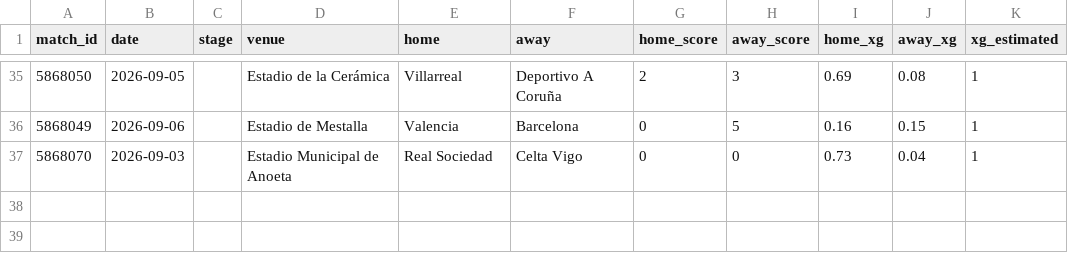
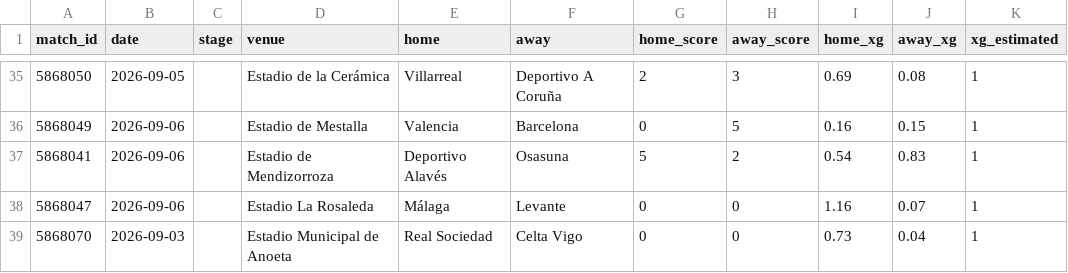
Before and after one commit to RShiri/XLALIGA, a CSV file: laliga_dashboard/database/results.csv, drawn as a sheet; only a part is shown, gaps mark what is left out.

```diff
--- a/laliga_dashboard/database/results.csv
+++ b/laliga_dashboard/database/results.csv
@@ -36,2 +36,4 @@ match_id,date,stage,venue,home,away,home_score,away_score,home_xg,away_xg,xg_est
 5868049,2026-09-06,,Estadio de Mestalla,Valencia,Barcelona,0,5,0.16,0.15,1
+5868041,2026-09-06,,Estadio de Mendizorroza,Deportivo Alavés,Osasuna,5,2,0.54,0.83,1
+5868047,2026-09-06,,Estadio La Rosaleda,Málaga,Levante,0,0,1.16,0.07,1
 5868070,2026-09-03,,Estadio Municipal de Anoeta,Real Sociedad,Celta Vigo,0,0,0.73,0.04,1
```
Also changed, not shown: laliga_dashboard/database/standings.csv, laliga_dashboard/database/team_match_stats.csv, 20 other files.
